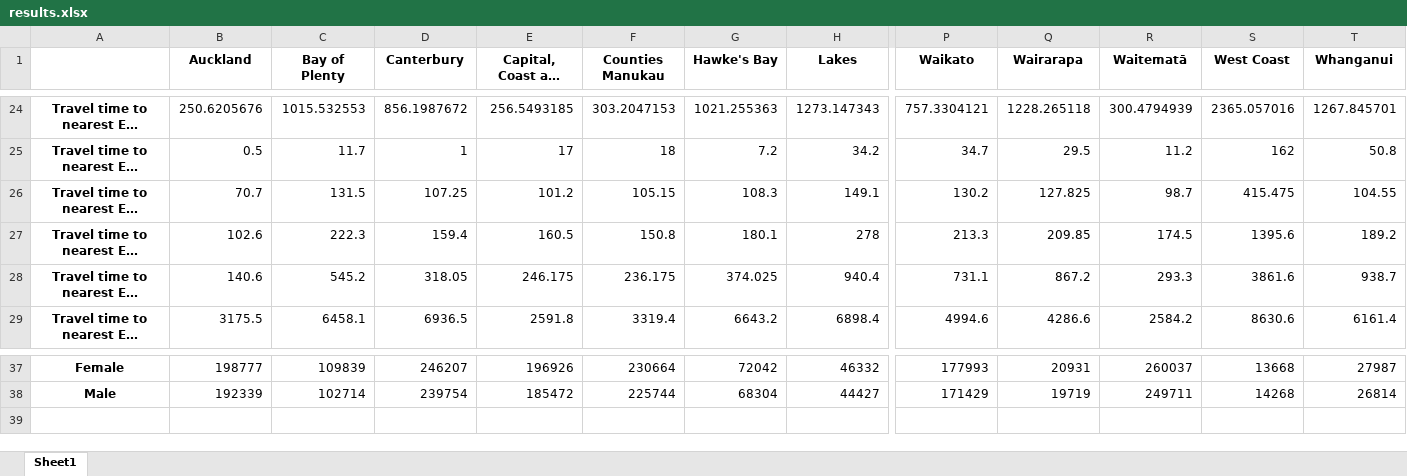
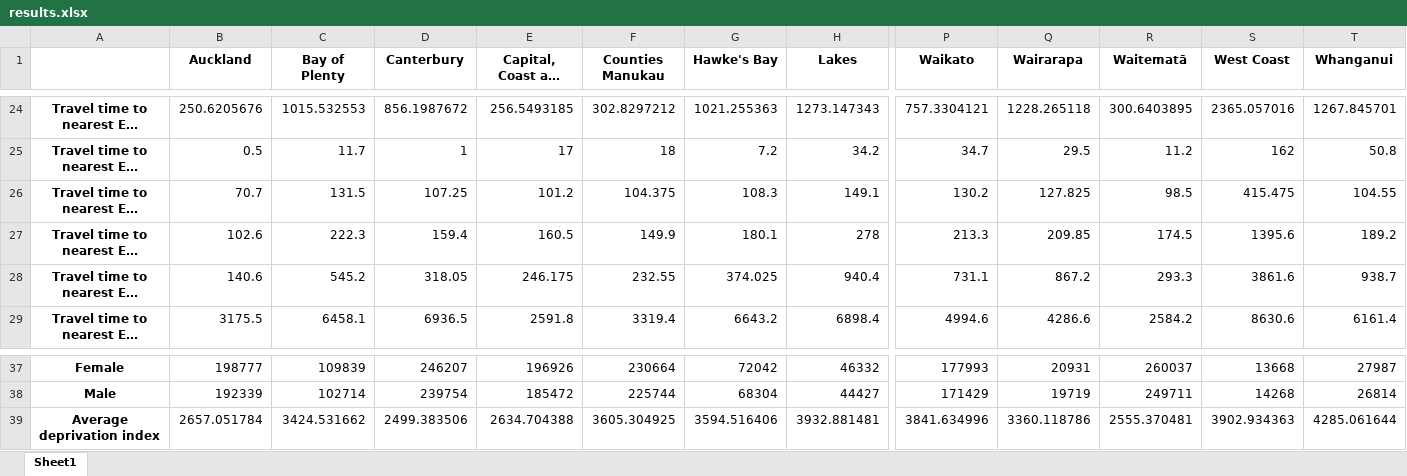
Before and after one commit to UoA-eResearch/healthpoint, an Excel workbook: results.xlsx, sheet Sheet1, drawn as a sheet; only a part is shown, gaps mark what is left out; long unchanged cells end in …; values as stored, in another font and other column widths than the file's, no borders; rows hold the shown columns only; the diff covers the shown part only; the diff names each change by its address in the sheet, - before the commit and + after, or states it on an @@ line.

Commit message:
Average deprivation by DHB, more OLS models

```diff
--- a/results.xlsx (sheet Sheet1)
+++ b/results.xlsx (sheet Sheet1)
-F24 (Counties Manukau): 303.2047153
+F24 (Counties Manukau): 302.8297212
-R24 (Waitematā): 300.4794939
+R24 (Waitematā): 300.6403895
-F26 (Counties Manukau): 105.15
+F26 (Counties Manukau): 104.375
-R26 (Waitematā): 98.7
+R26 (Waitematā): 98.5
-F27 (Counties Manukau): 150.8
+F27 (Counties Manukau): 149.9
-F28 (Counties Manukau): 236.175
+F28 (Counties Manukau): 232.55
+row 39: Average deprivation index | 2657.051784 | 3424.531662 | 2499.383506 | 2634.704388 | 3605.304925 | 3594.516406 | 3932.881481 | 3841.634996 | 3360.118786 | 2555.370481 | 3902.934363 | 4285.061644
```
Also changed, not shown: 32 edited cells elsewhere in this sheet, 2 other files.
